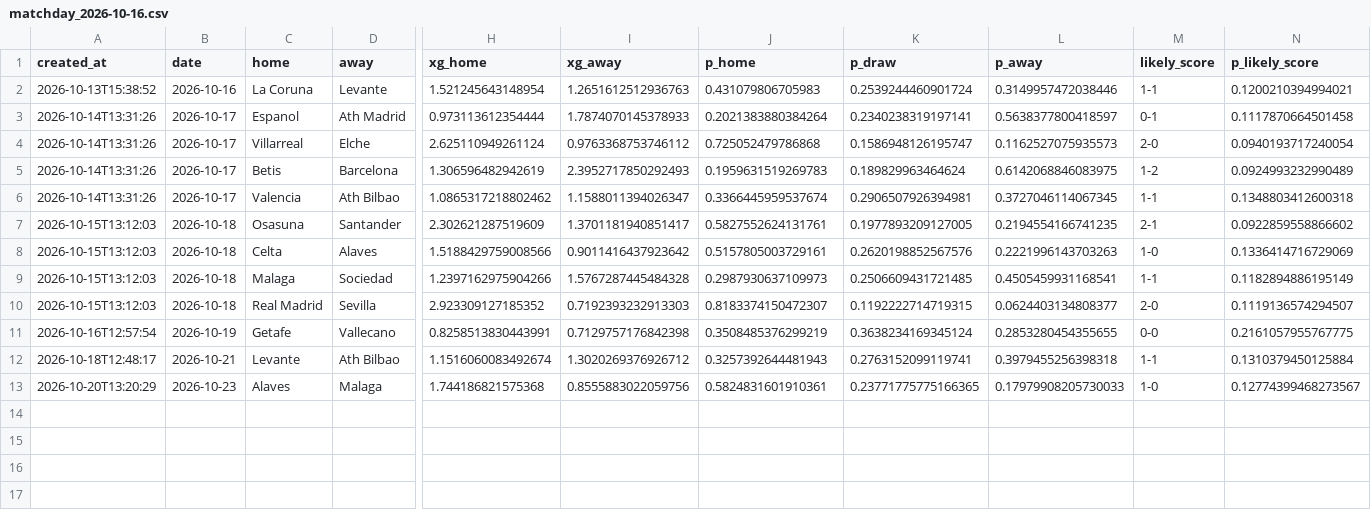
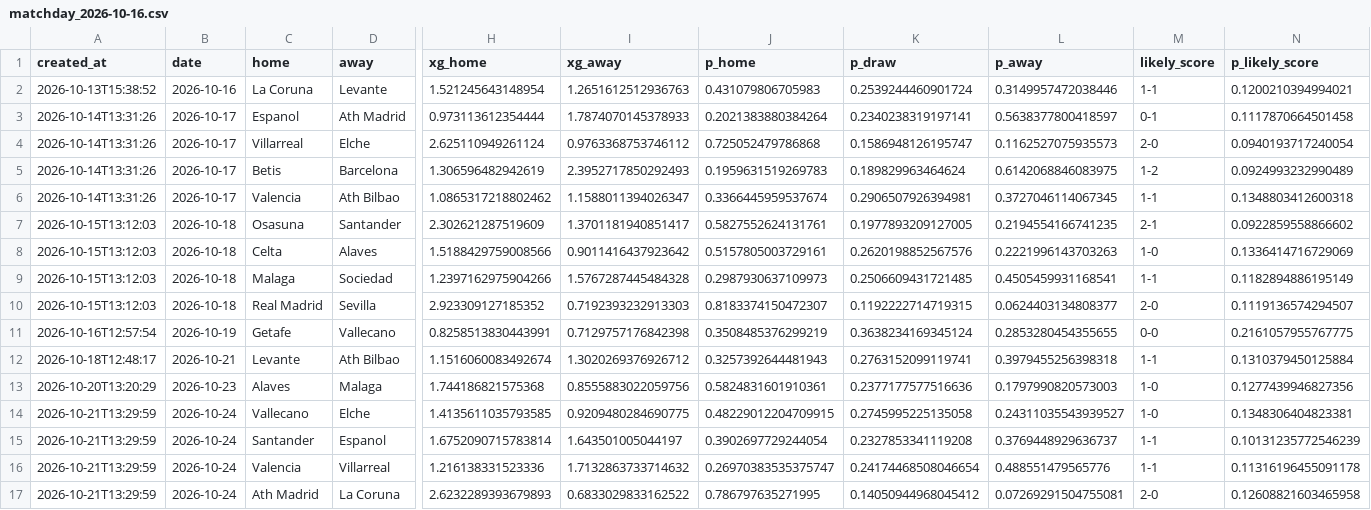
Before and after one commit to lpseco11/barca-season-predictor, a CSV file: predictions/matchday_2026-10-16.csv, drawn as a sheet; only a part is shown, gaps mark what is left out; rows hold the shown columns only; the diff names each change by its address in the sheet, - before the commit and + after, or states it on an @@ line.

```diff
--- a/predictions/matchday_2026-10-16.csv
+++ b/predictions/matchday_2026-10-16.csv
-K13 (p_draw): 0.23771775775166365
+K13 (p_draw): 0.2377177577516636
-L13 (p_away): 0.17979908205730033
+L13 (p_away): 0.1797990820573003
-N13 (p_likely_score): 0.12774399468273567
+N13 (p_likely_score): 0.1277439946827356
+row 14: 2026-10-21T13:29:59 | 2026-10-24 | Vallecano | Elche | 1.4135611035793585 | 0.9209480284690775 | 0.48229012204709915 | 0.2745995225135058 | 0.24311035543939527 | 1-0 | 0.1348306404823381
+row 15: 2026-10-21T13:29:59 | 2026-10-24 | Santander | Espanol | 1.6752090715783814 | 1.643501005044197 | 0.3902697729244054 | 0.2327853341119208 | 0.3769448929636737 | 1-1 | 0.10131235772546239
+row 16: 2026-10-21T13:29:59 | 2026-10-24 | Valencia | Villarreal | 1.216138331523336 | 1.7132863733714632 | 0.26970383535375747 | 0.24174468508046654 | 0.488551479565776 | 1-1 | 0.11316196455091178
+row 17: 2026-10-21T13:29:59 | 2026-10-24 | Ath Madrid | La Coruna | 2.6232289393679893 | 0.6833029833162522 | 0.786797635271995 | 0.14050944968045412 | 0.07269291504755081 | 2-0 | 0.12608821603465958
```
Also changed, not shown: 1 other file.
